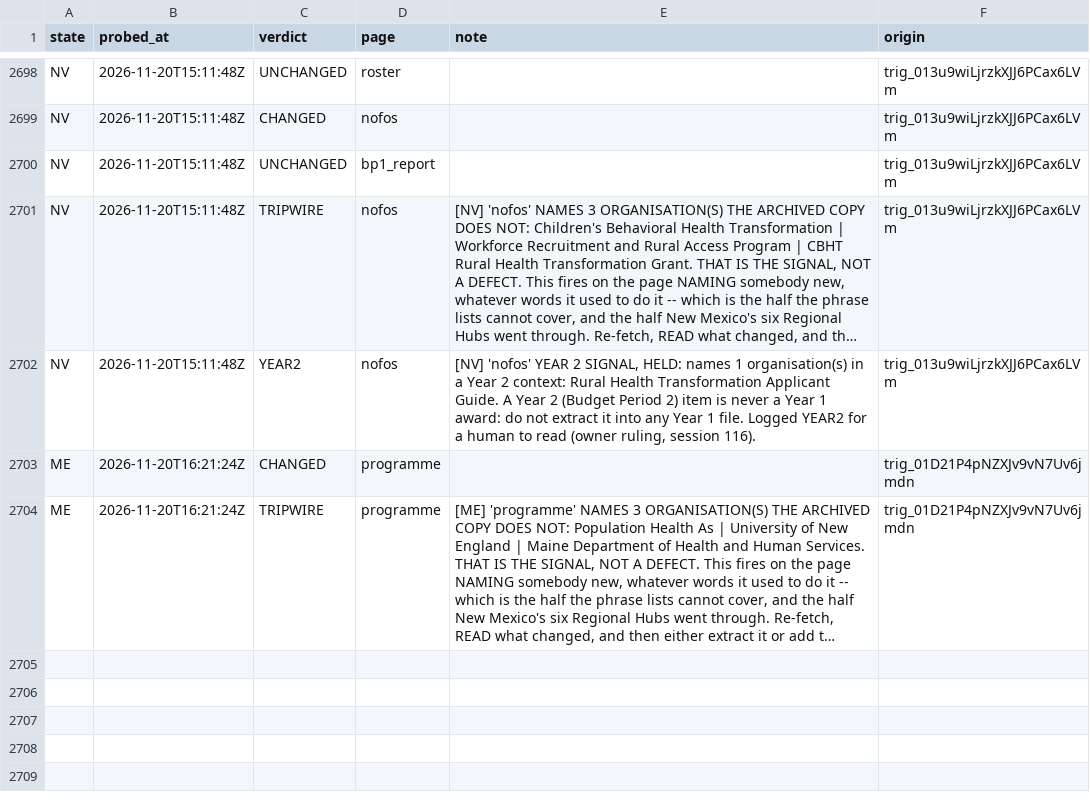
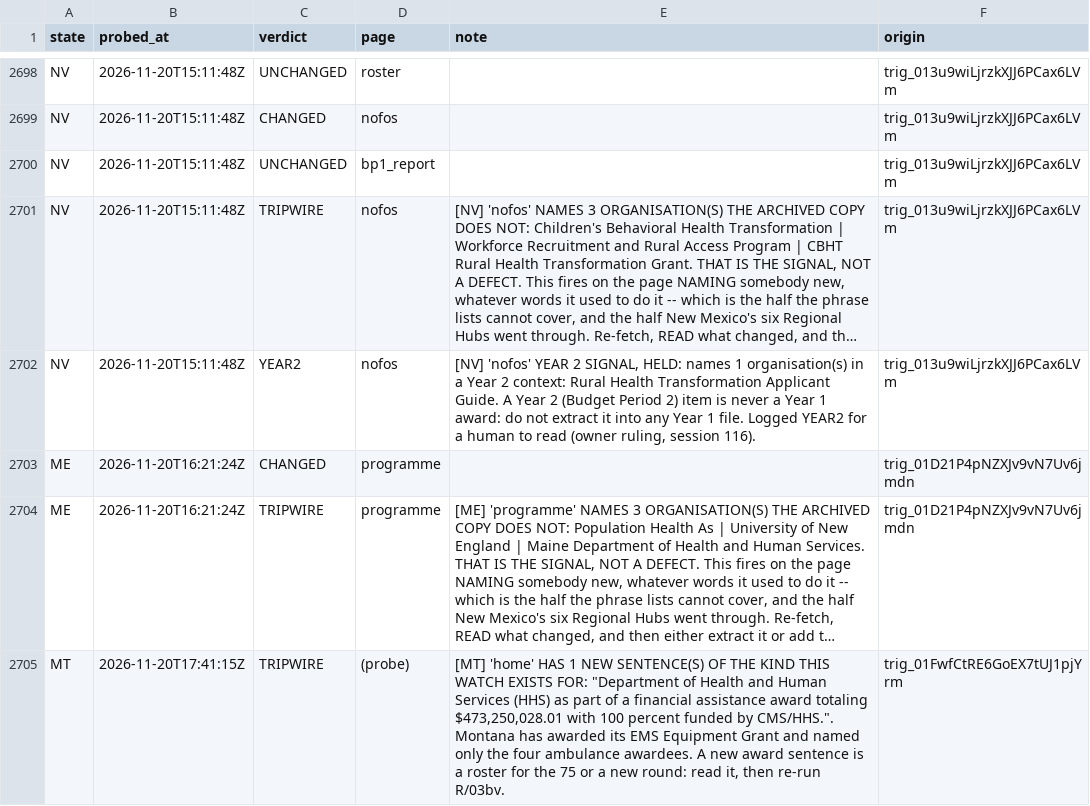
Before and after one commit to INicchitta12/RHTP_Tracker, a CSV file: logs/probe_results.csv, drawn as a sheet; only a part is shown, gaps mark what is left out; long unchanged cells end in …; the diff names each change by its address in the sheet, - before the commit and + after, or states it on an @@ line.

```diff
--- a/logs/probe_results.csv
+++ b/logs/probe_results.csv
+row 2705: MT | 2026-11-20T17:41:15Z | TRIPWIRE | (probe) | [MT] 'home' HAS 1 NEW SENTENCE(S) OF THE KIND THIS WATCH EXISTS FOR: "Department of Health and Human Services (HHS) as part of a financial assistance award totaling $473,250,028.01 with 100 percent funded by CMS/HHS.". Montana has awarded its EMS Equipment Grant and named only the four ambulance awardees. A new award sentence is a roster for the 75 or a new round: read it, then re-run R/03bv. | trig_01FwfCtRE6GoEX7tUJ1pjYrm
```
